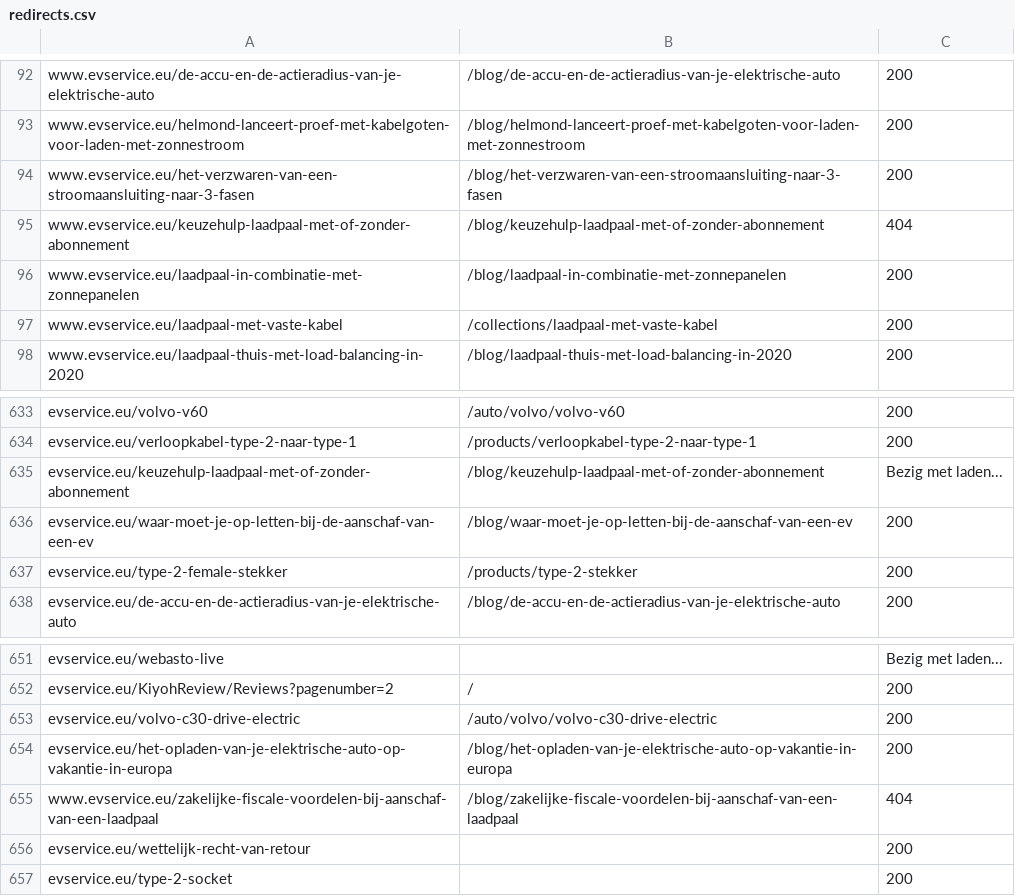
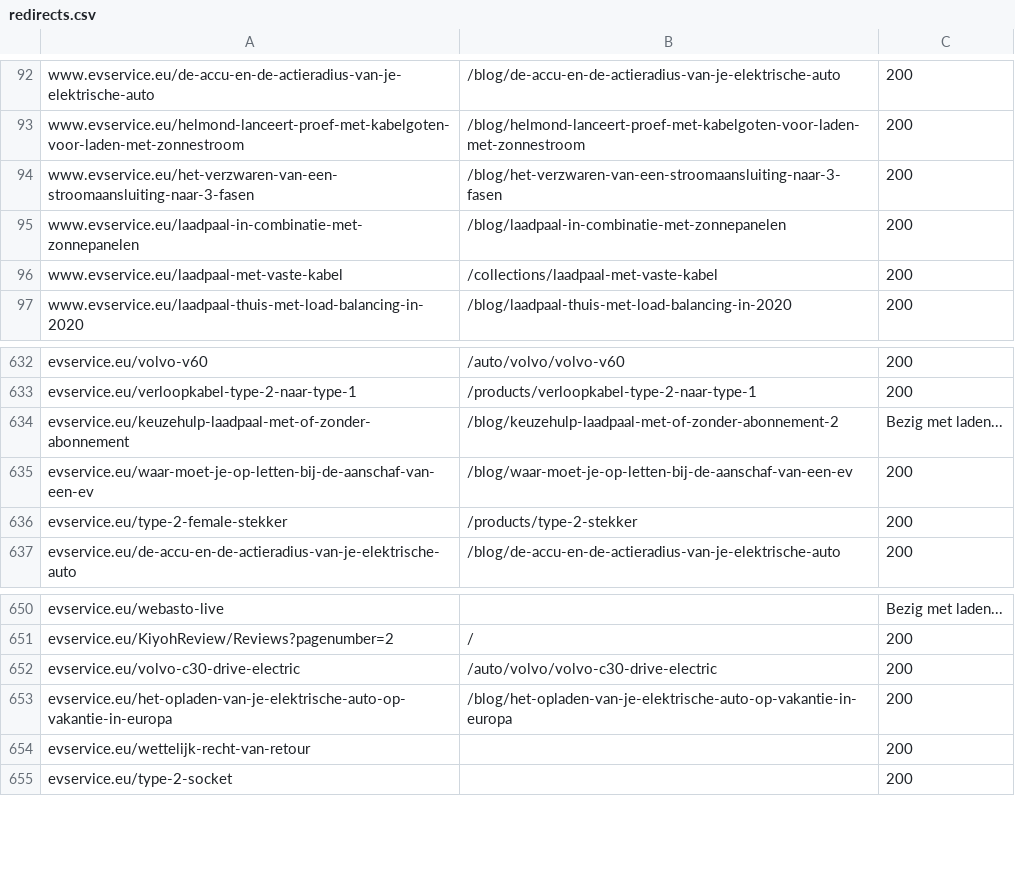
Before and after one commit to Sander-Voogt/ev-service2, a CSV file: storefront/scripts/redirects.csv, drawn as a sheet; only a part is shown, gaps mark what is left out.

Commit message:
fix

```diff
--- a/storefront/scripts/redirects.csv
+++ b/storefront/scripts/redirects.csv
@@ -94,3 +94,2 @@ www.evservice.eu/helmond-lanceert-proef-met-kabelgoten-voor-laden-met-zonnestroo
 www.evservice.eu/het-verzwaren-van-een-stroomaansluiting-naar-3-fasen,/blog/het-verzwaren-van-een-stroomaansluiting-naar-3-fasen,200
-www.evservice.eu/keuzehulp-laadpaal-met-of-zonder-abonnement,/blog/keuzehulp-laadpaal-met-of-zonder-abonnement,404
 www.evservice.eu/laadpaal-in-combinatie-met-zonnepanelen,/blog/laadpaal-in-combinatie-met-zonnepanelen,200
@@ -634,3 +633,3 @@ evservice.eu/volvo-v60,/auto/volvo/volvo-v60,200
 evservice.eu/verloopkabel-type-2-naar-type-1,/products/verloopkabel-type-2-naar-type-1,200
-evservice.eu/keuzehulp-laadpaal-met-of-zonder-abonnement,/blog/keuzehulp-laadpaal-met-of-zonder-abonnement,Bezig met laden...
+evservice.eu/keuzehulp-laadpaal-met-of-zonder-abonnement,/blog/keuzehulp-laadpaal-met-of-zonder-abonnement-2,Bezig met laden...
 evservice.eu/waar-moet-je-op-letten-bij-de-aanschaf-van-een-ev,/blog/waar-moet-je-op-letten-bij-de-aanschaf-van-een-ev,200
@@ -654,3 +653,2 @@ evservice.eu/volvo-c30-drive-electric,/auto/volvo/volvo-c30-drive-electric,200
 evservice.eu/het-opladen-van-je-elektrische-auto-op-vakantie-in-europa,/blog/het-opladen-van-je-elektrische-auto-op-vakantie-in-europa,200
-www.evservice.eu/zakelijke-fiscale-voordelen-bij-aanschaf-van-een-laadpaal,/blog/zakelijke-fiscale-voordelen-bij-aanschaf-van-een-laadpaal,404
 evservice.eu/wettelijk-recht-van-retour,,200
```
